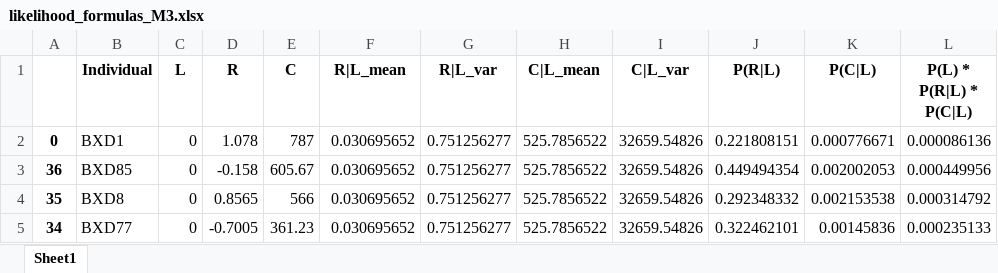
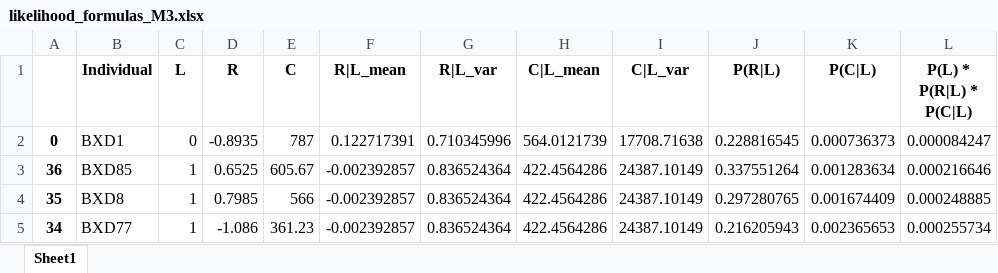
Before and after one commit to noyomer/system-genetics-final-prj, an Excel workbook: likelihood_formulas_M3.xlsx, sheet Sheet1, drawn as a sheet; only a part is shown; values as stored, in another font and other column widths than the file's, no borders; the diff covers the shown part only; the diff names each change by its address in the sheet, - before the commit and + after, or states it on an @@ line.

```diff
--- a/likelihood_formulas_M3.xlsx (sheet Sheet1)
+++ b/likelihood_formulas_M3.xlsx (sheet Sheet1)
-D2 (R): 1.078
+D2 (R): -0.8935
-F2 (R|L_mean): 0.030695652
+F2 (R|L_mean): 0.122717391
-G2 (R|L_var): 0.751256277
+G2 (R|L_var): 0.710345996
-H2 (C|L_mean): 525.7856522
+H2 (C|L_mean): 564.0121739
-I2 (C|L_var): 32659.54826
+I2 (C|L_var): 17708.71638
-J2 (P(R|L)): 0.221808151
+J2 (P(R|L)): 0.228816545
-K2 (P(C|L)): 0.000776671
+K2 (P(C|L)): 0.000736373
-L2 (P(L) * P(R|L) * P(C|L)): 0.000086136
+L2 (P(L) * P(R|L) * P(C|L)): 0.000084247
-C3:C5 (L): 0
+C3:C5 (L): 1
-D3 (R): -0.158
+D3 (R): 0.6525
-F3:F5 (R|L_mean): 0.030695652
+F3:F5 (R|L_mean): -0.002392857
-G3:G5 (R|L_var): 0.751256277
+G3:G5 (R|L_var): 0.836524364
-H3:H5 (C|L_mean): 525.7856522
+H3:H5 (C|L_mean): 422.4564286
-I3:I5 (C|L_var): 32659.54826
+I3:I5 (C|L_var): 24387.10149
-J3 (P(R|L)): 0.449494354
+J3 (P(R|L)): 0.337551264
-K3 (P(C|L)): 0.002002053
+K3 (P(C|L)): 0.001283634
-L3 (P(L) * P(R|L) * P(C|L)): 0.000449956
+L3 (P(L) * P(R|L) * P(C|L)): 0.000216646
-D4 (R): 0.8565
+D4 (R): 0.7985
-J4 (P(R|L)): 0.292348332
+J4 (P(R|L)): 0.297280765
-K4 (P(C|L)): 0.002153538
+K4 (P(C|L)): 0.001674409
-L4 (P(L) * P(R|L) * P(C|L)): 0.000314792
+L4 (P(L) * P(R|L) * P(C|L)): 0.000248885
-D5 (R): -0.7005
+D5 (R): -1.086
-J5 (P(R|L)): 0.322462101
+J5 (P(R|L)): 0.216205943
-K5 (P(C|L)): 0.00145836
+K5 (P(C|L)): 0.002365653
-L5 (P(L) * P(R|L) * P(C|L)): 0.000235133
+L5 (P(L) * P(R|L) * P(C|L)): 0.000255734
```
Also changed, not shown: 277 edited cells elsewhere in this sheet, likelihood_formulas_M1.xlsx, likelihood_formulas_M2.xlsx, 4 other files.
